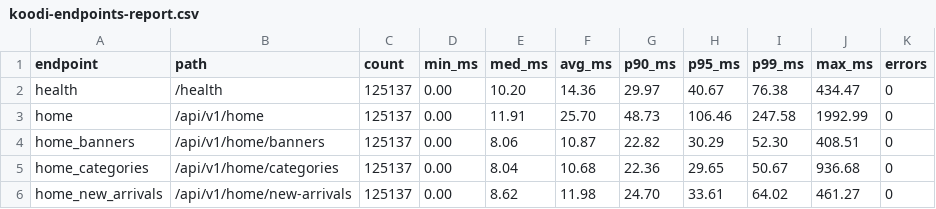
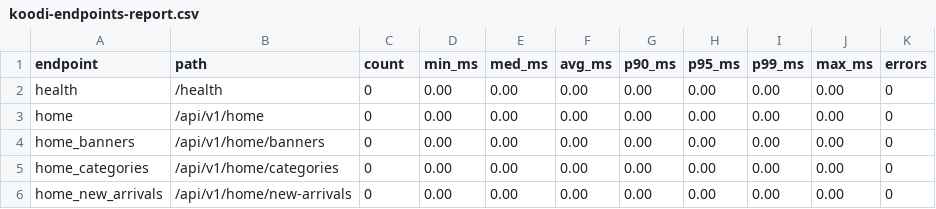
Before and after one commit to ahmedgamal1254/k6_apis, a CSV file: koodi/koodi-endpoints-report.csv, drawn as a sheet; only a part is shown; the diff covers the shown part only.

```diff
--- a/koodi/koodi-endpoints-report.csv
+++ b/koodi/koodi-endpoints-report.csv
@@ -1,6 +1,6 @@
 endpoint,path,count,min_ms,med_ms,avg_ms,p90_ms,p95_ms,p99_ms,max_ms,errors
-health,/health,125137,0.00,10.20,14.36,29.97,40.67,76.38,434.47,0
-home,/api/v1/home,125137,0.00,11.91,25.70,48.73,106.46,247.58,1992.99,0
-home_banners,/api/v1/home/banners,125137,0.00,8.06,10.87,22.82,30.29,52.30,408.51,0
-home_categories,/api/v1/home/categories,125137,0.00,8.04,10.68,22.36,29.65,50.67,936.68,0
-home_new_arrivals,/api/v1/home/new-arrivals,125137,0.00,8.62,11.98,24.70,33.61,64.02,461.27,0
+health,/health,0,0.00,0.00,0.00,0.00,0.00,0.00,0.00,0
+home,/api/v1/home,0,0.00,0.00,0.00,0.00,0.00,0.00,0.00,0
+home_banners,/api/v1/home/banners,0,0.00,0.00,0.00,0.00,0.00,0.00,0.00,0
+home_categories,/api/v1/home/categories,0,0.00,0.00,0.00,0.00,0.00,0.00,0.00,0
+home_new_arrivals,/api/v1/home/new-arrivals,0,0.00,0.00,0.00,0.00,0.00,0.00,0.00,0
```
Also changed, not shown: 158 edited cells elsewhere in this file, 2 other files.
